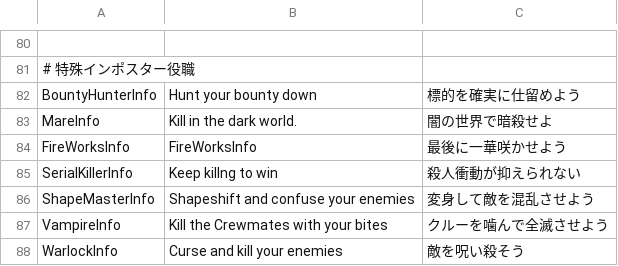
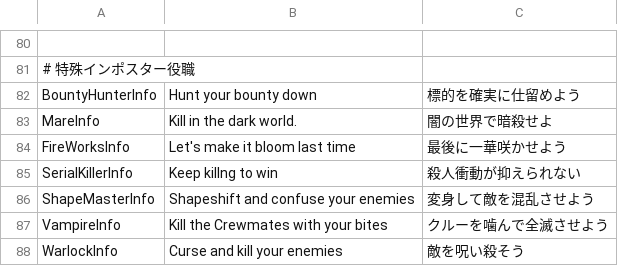
Before and after one commit to tukasa0001/TownOfHost, a CSV file: Resources/string.csv, drawn as a sheet; only a part is shown, gaps mark what is left out.

Commit message:
花火職人のイントロを修正

```diff
--- a/Resources/string.csv
+++ b/Resources/string.csv
@@ -83,3 +83,3 @@ BountyHunterInfo,Hunt your bounty down,標的を確実に仕留めよう
 MareInfo,Kill in the dark world.,闇の世界で暗殺せよ
-FireWorksInfo,FireWorksInfo,最後に一華咲かせよう
+FireWorksInfo,Let's make it bloom last time,最後に一華咲かせよう
 SerialKillerInfo,Keep killng to win,殺人衝動が抑えられない
```
